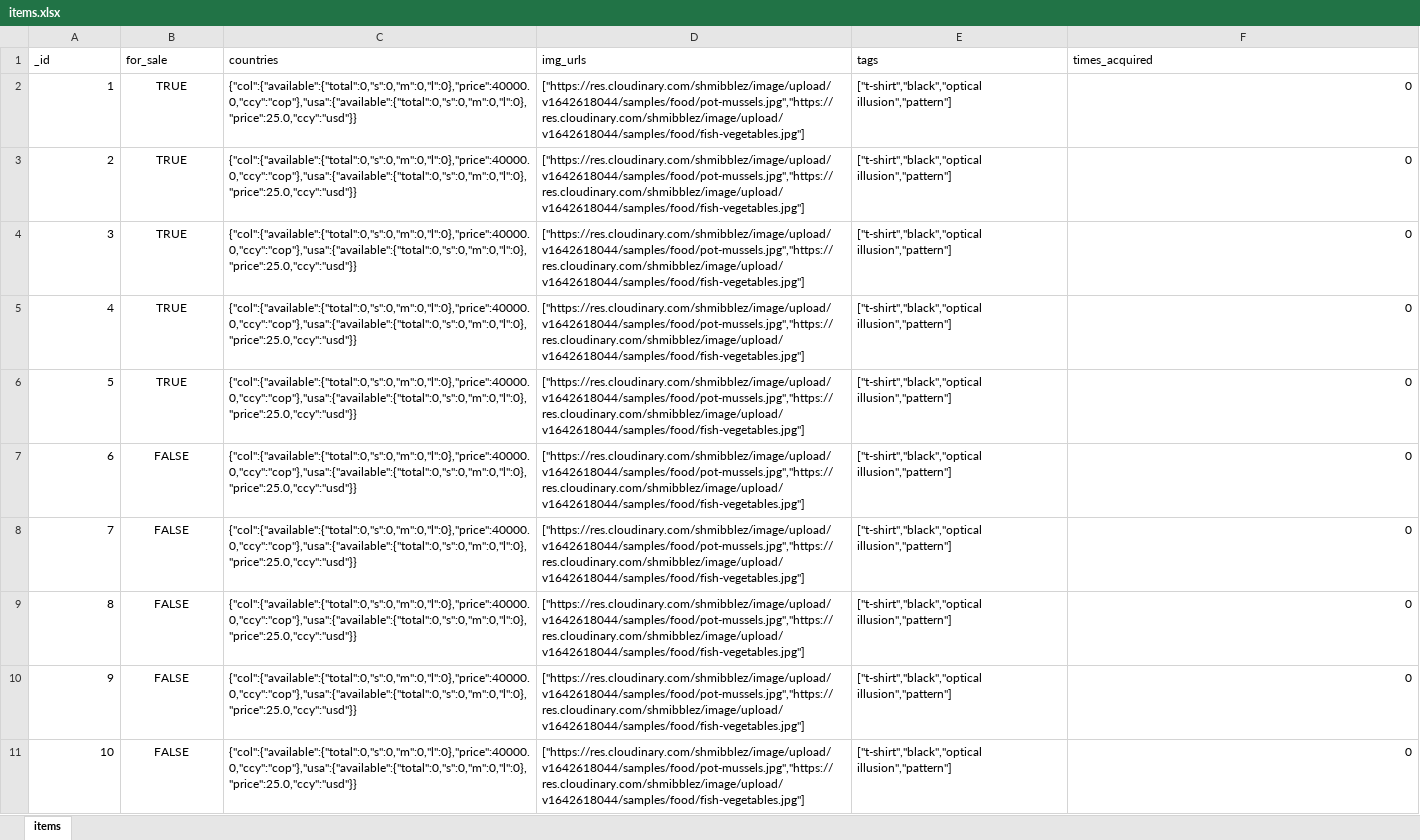
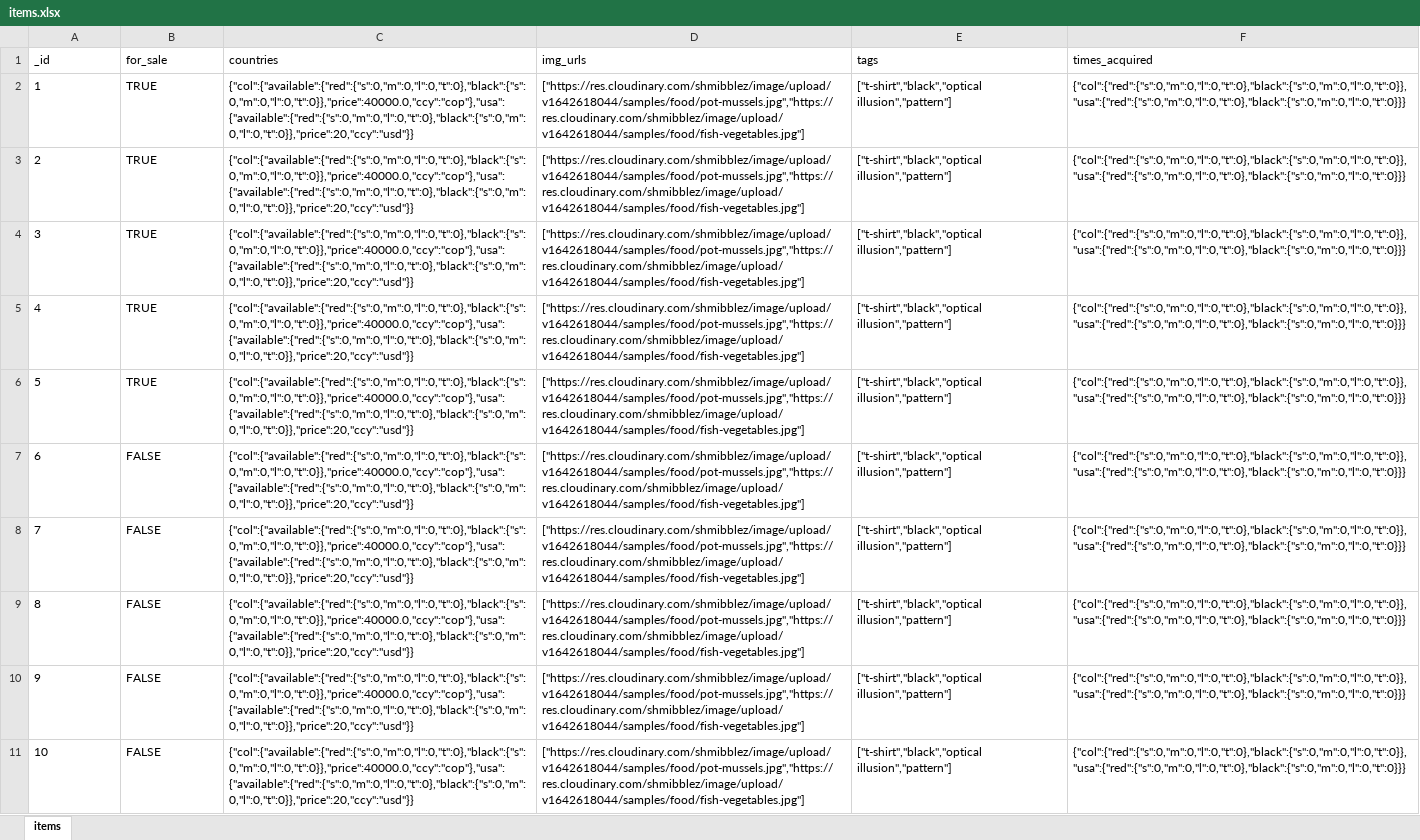
Before and after one commit to shmibblez/shmibblez, an Excel workbook: catalog/items.xlsx, sheet items, drawn as a sheet; only a part is shown; values as stored, in another font and other column widths than the file's, no borders; the diff covers the shown part only; the diff names each change by its address in the sheet, - before the commit and + after, or states it on an @@ line.

```diff
--- a/catalog/items.xlsx (sheet items)
+++ b/catalog/items.xlsx (sheet items)
-A2:A11 alignment: right
+A2:A11 alignment: left
-B2:B11 alignment: center
+B2:B11 alignment: left
-C2:C11 (countries): {"col":{"available":{"total":0,"s":0,"m":0,"l":0},"price":40000.0,"ccy":"cop"},"usa":{"available":{"total":0,"s":0,"m":0,"l":0},"price":25.0,"ccy":"usd"}}
+C2:C11 (countries): {"col":{"available":{"red":{"s":0,"m":0,"l":0,"t":0},"black":{"s":0,"m":0,"l":0,"t":0}},"price":40000.0,"ccy":"cop"},"usa":{"available":{"red":{"s":0,"m":0,"l":0,"t":0},"black":{"s":0,"m":0,"l":0,"t":0}},"price":20,"ccy":"usd"}}
-F2:F11 (times_acquired): 0
+F2:F11 (times_acquired): {"col":{"red":{"s":0,"m":0,"l":0,"t":0},"black":{"s":0,"m":0,"l":0,"t":0}},"usa":{"red":{"s":0,"m":0,"l":0,"t":0},"black":{"s":0,"m":0,"l":0,"t":0}}}
-F2:F11 alignment: right
+F2:F11 alignment: left
```
Also changed, not shown: 18 edited cells and cell formats elsewhere in this sheet, 6 other files.
